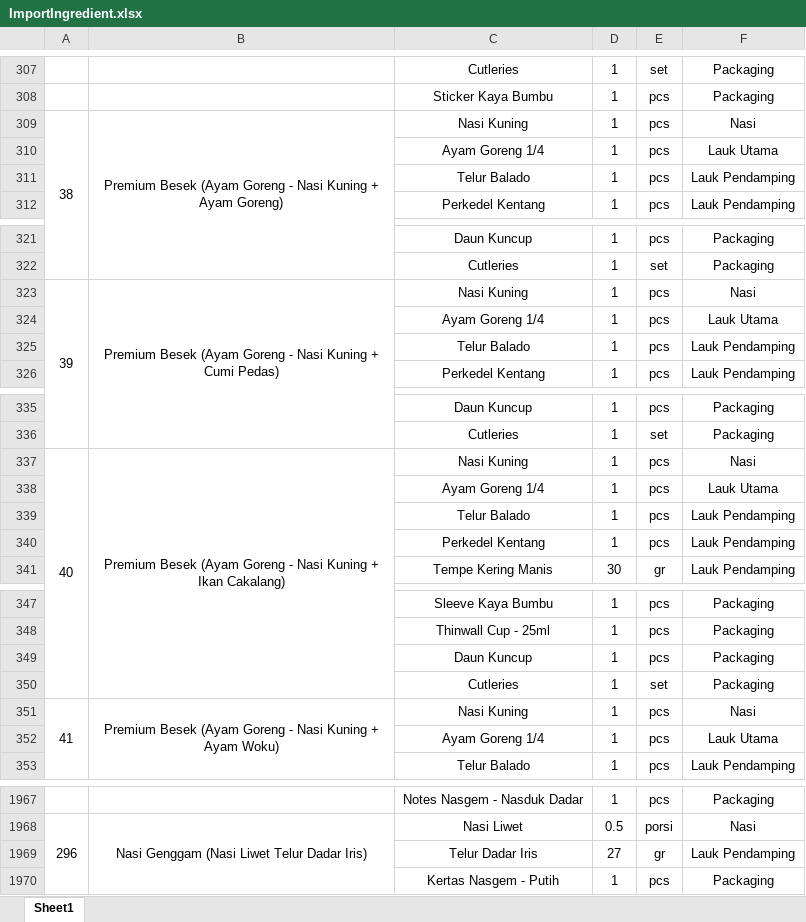
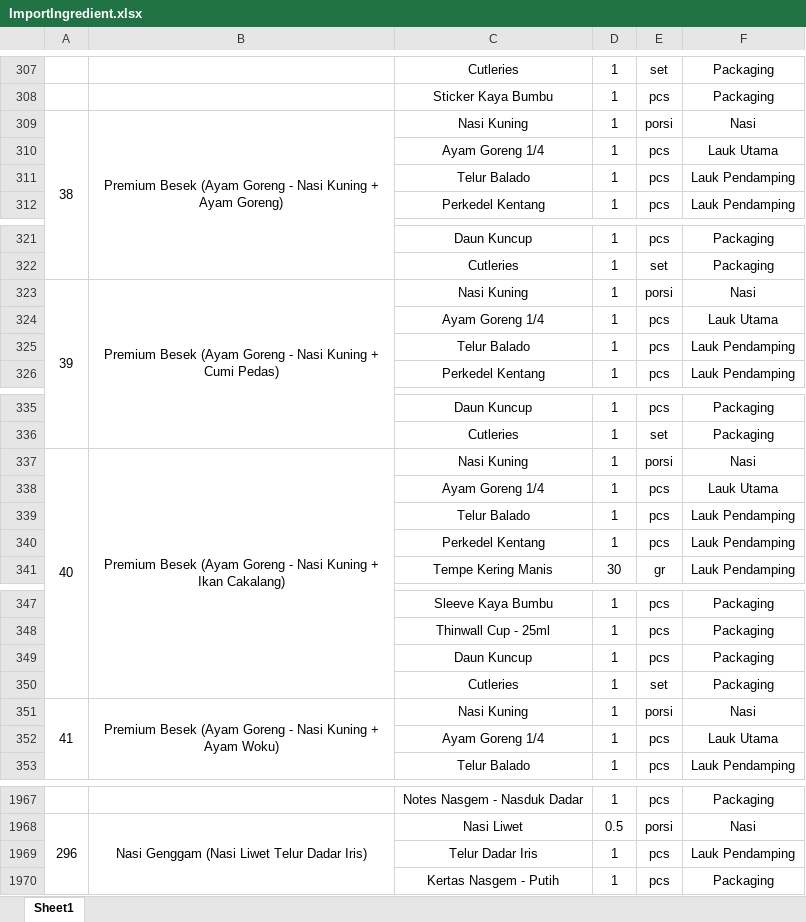
Before and after one commit to MikhaelBagus/kaya_bumbu, an Excel workbook: public/ImportIngredient.xlsx, sheet Sheet1, drawn as a sheet; only a part is shown, gaps mark what is left out; values as stored, in another font and other column widths than the file's, no borders; the diff covers the shown part only; the diff names each change by its address in the sheet, - before the commit and + after, or states it on an @@ line.

```diff
--- a/public/ImportIngredient.xlsx (sheet Sheet1)
+++ b/public/ImportIngredient.xlsx (sheet Sheet1)
-E309: pcs
+E309: porsi
-E323: pcs
+E323: porsi
-E337: pcs
+E337: porsi
-E351: pcs
+E351: porsi
-D1969: 27
+D1969: 1
-E1969: gr
+E1969: pcs
```
Also changed, not shown: 58 edited cells elsewhere in this sheet, 1 other file.
